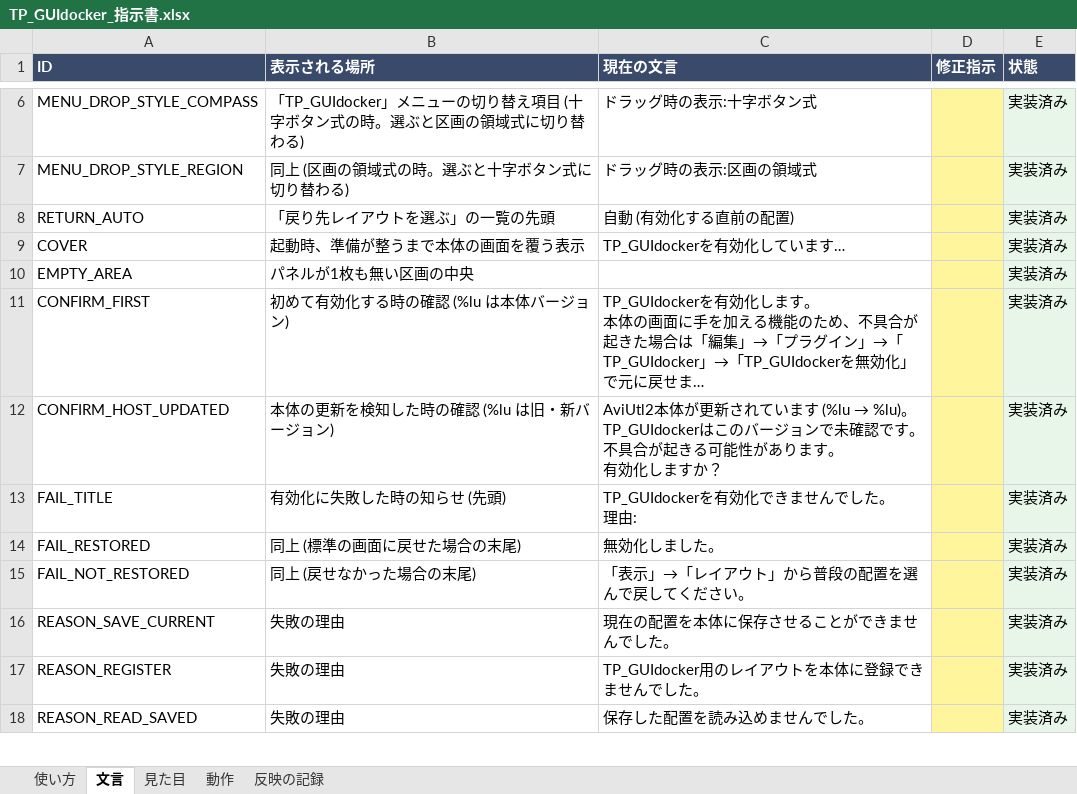
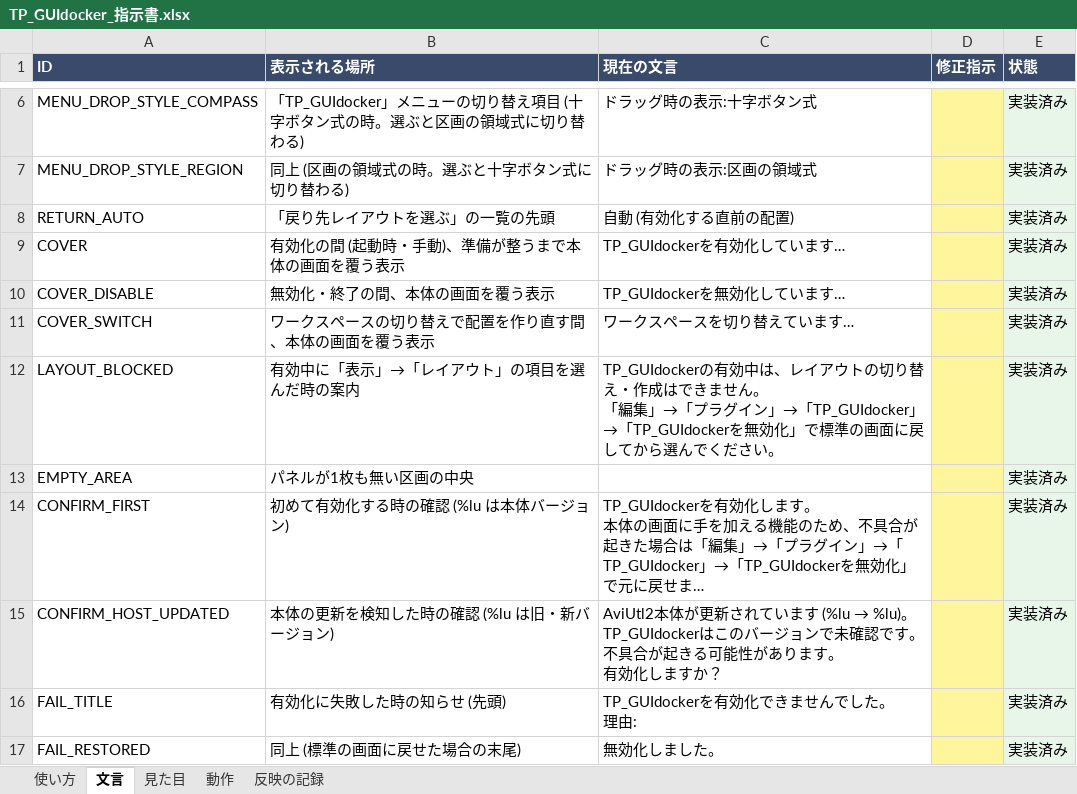
Before and after one commit to tpmorp/TP_GUIdocker, an Excel workbook: docs/TP_GUIdocker_指示書.xlsx, sheet 文言, drawn as a sheet; only a part is shown, gaps mark what is left out; the shorter side is filled out with more unchanged rows; long unchanged cells end in …; values as stored, in another font and other column widths than the file's, no borders; ↵ is a line break in a cell; the diff names each change by its address in the sheet, - before the commit and + after, or states it on an @@ line.

```diff
--- a/docs/TP_GUIdocker_指示書.xlsx (sheet 文言)
+++ b/docs/TP_GUIdocker_指示書.xlsx (sheet 文言)
-B9 (表示される場所): 起動時、準備が整うまで本体の画面を覆う表示
+B9 (表示される場所): 有効化の間 (起動時・手動)、準備が整うまで本体の画面を覆う表示
+row 10: COVER_DISABLE | 無効化・終了の間、本体の画面を覆う表示 | TP_GUIdockerを無効化しています… |  | 実装済み
+row 11: COVER_SWITCH | ワークスペースの切り替えで配置を作り直す間、本体の画面を覆う表示 | ワークスペースを切り替えています… |  | 実装済み
+row 12: LAYOUT_BLOCKED | 有効中に「表示」→「レイアウト」の項目を選んだ時の案内 | TP_GUIdockerの有効中は、レイアウトの切り替え・作成はできません。 ↵ 「編集」→「プラグイン」→「TP_GUIdocker」→「TP_GUIdockerを無効化」で標準の画面に戻してから選んでください。 |  | 実装済み
```
Also changed, not shown: 16 other files.
